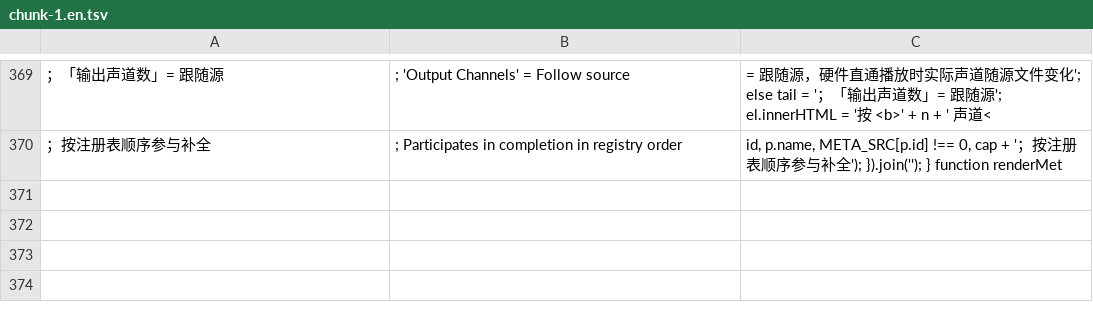
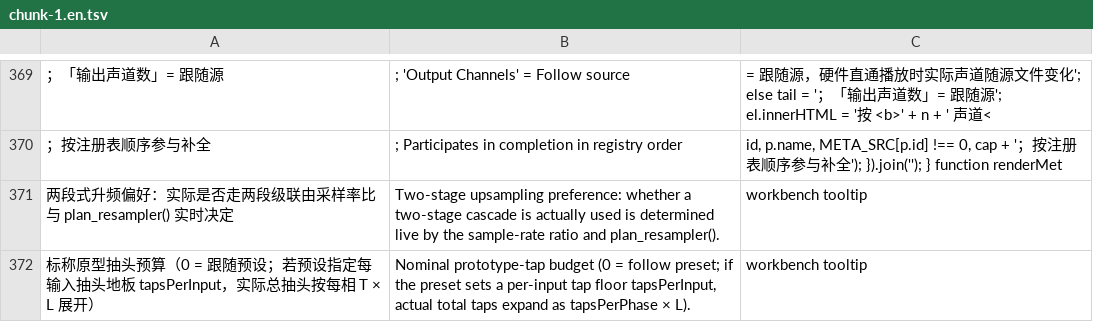
Before and after one commit to BH2VOQ/RLPlayer-Mac, a TSV file: docs/i18n/chunk-1.en.tsv, drawn as a sheet; only a part is shown, gaps mark what is left out; the diff names each change by its address in the sheet, - before the commit and + after, or states it on an @@ line.

Commit message:
docs(i18n): translate new workbench tap tooltips

```diff
--- a/docs/i18n/chunk-1.en.tsv
+++ b/docs/i18n/chunk-1.en.tsv
+row 371: 两段式升频偏好：实际是否走两段级联由采样率比与 plan_resampler() 实时决定 | Two-stage upsampling preference: whether a two-stage cascade is actually used is determined live by the sample-rate ratio and plan_resampler(). | workbench tooltip
+row 372: 标称原型抽头预算（0 = 跟随预设；若预设指定每输入抽头地板 tapsPerInput，实际总抽头按每相 T × L 展开） | Nominal prototype-tap budget (0 = follow preset; if the preset sets a per-input tap floor tapsPerInput, actual total taps expand as tapsPerPhase × L). | workbench tooltip
```
Also changed, not shown: 2 other files.
